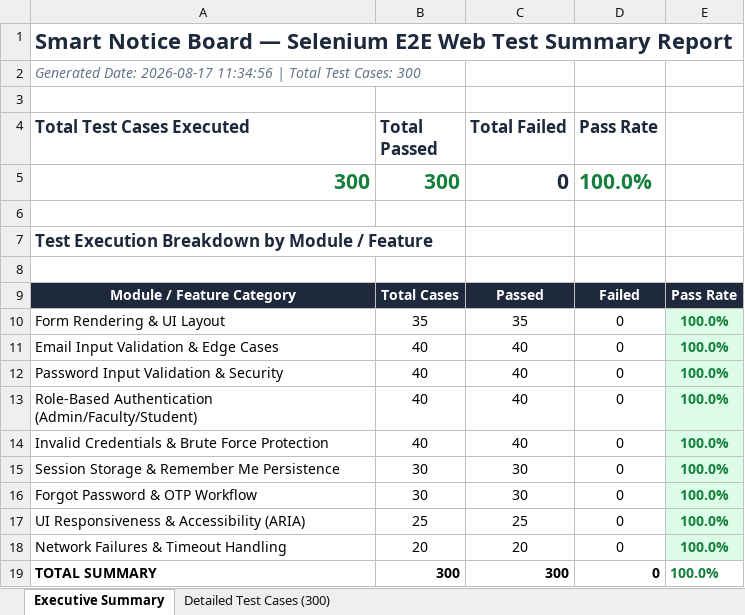
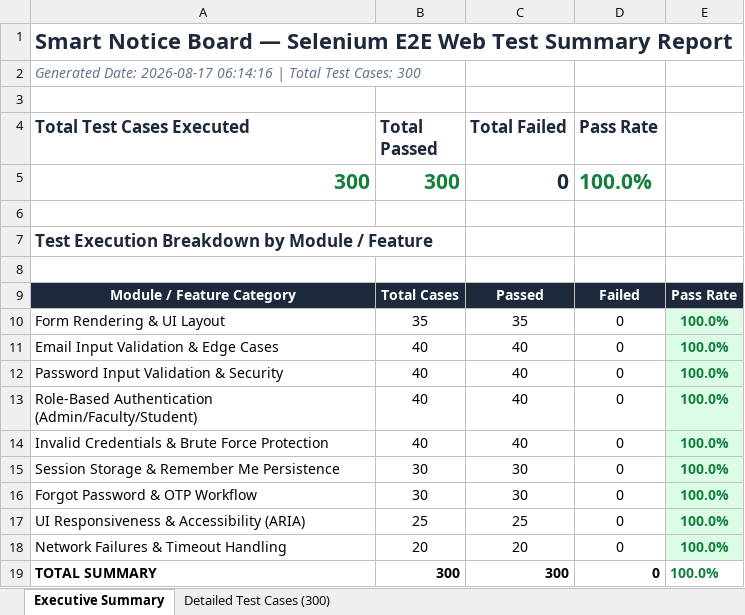
Before and after one commit to madhusudhanu211-sketch/SMART-AI-NOTICE-BOARD, an Excel workbook: selenium-tests/reports/Selenium_E2E_300_Test_Cases_Report.xlsx, sheet Executive Summary, drawn as a sheet; values as stored, in another font and other column widths than the file's, no borders; the diff names each change by its address in the sheet, - before the commit and + after, or states it on an @@ line.

```diff
--- a/selenium-tests/reports/Selenium_E2E_300_Test_Cases_Report.xlsx (sheet Executive Summary)
+++ b/selenium-tests/reports/Selenium_E2E_300_Test_Cases_Report.xlsx (sheet Executive Summary)
-A2 (Total Test Cases Executed): …Date: 2026-08-17 11:34:56 | Total…
+A2 (Total Test Cases Executed): …Date: 2026-08-17 06:14:16 | Total…
```
Also changed, not shown: appium-tests/reports/Appium_E2E_300_Test_Cases_Report.xlsx, live_test/reports/Smart_Notice_Board_100_Test_Cases_Report.xlsx, 1 other file.
